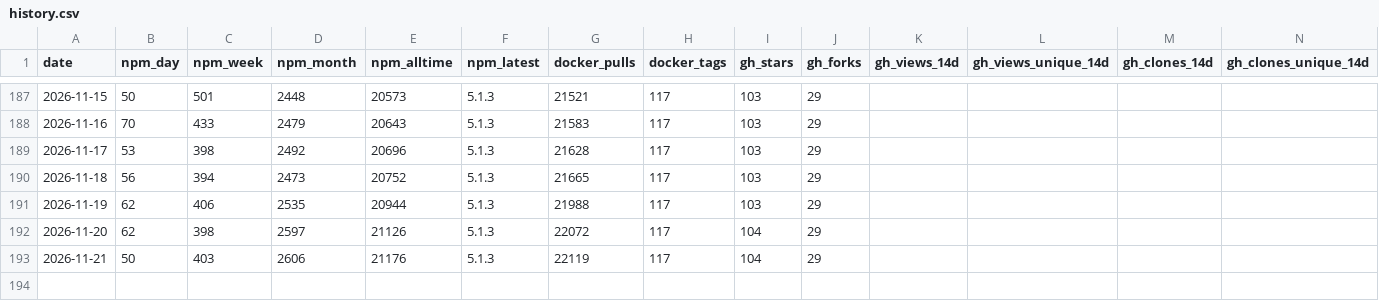
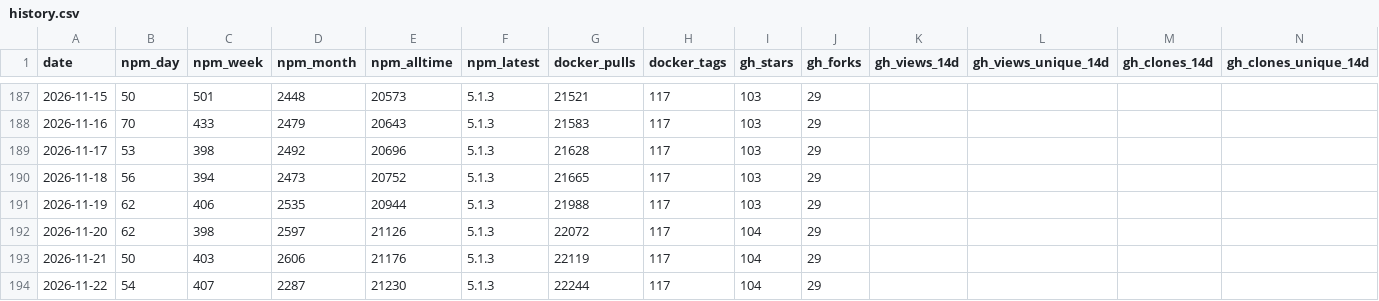
Before and after one commit to stabgan/openrouter-mcp-multimodal, a CSV file: metrics/history.csv, drawn as a sheet; only a part is shown, gaps mark what is left out.

```diff
--- a/metrics/history.csv
+++ b/metrics/history.csv
@@ -193 +193,2 @@ date,npm_day,npm_week,npm_month,npm_alltime,npm_latest,docker_pulls,docker_tags,
 2026-11-21,50,403,2606,21176,5.1.3,22119,117,104,29,,,,
+2026-11-22,54,407,2287,21230,5.1.3,22244,117,104,29,,,,
```
Also changed, not shown: 1 other file.
